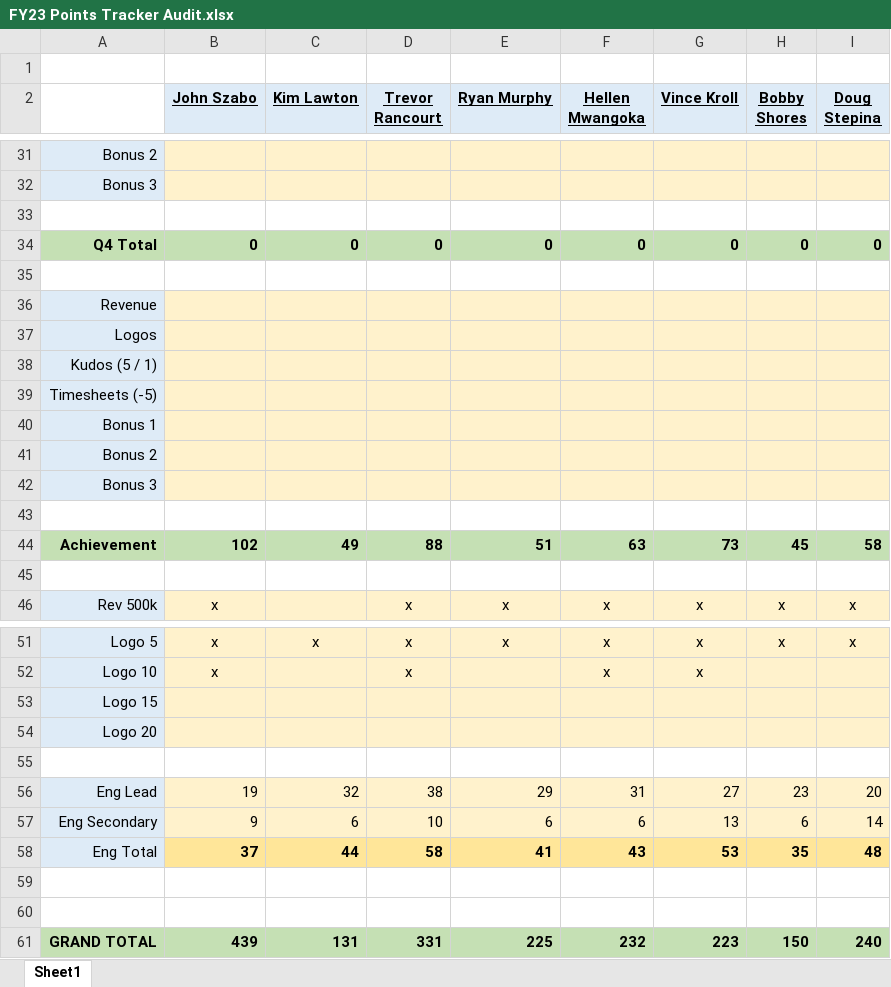
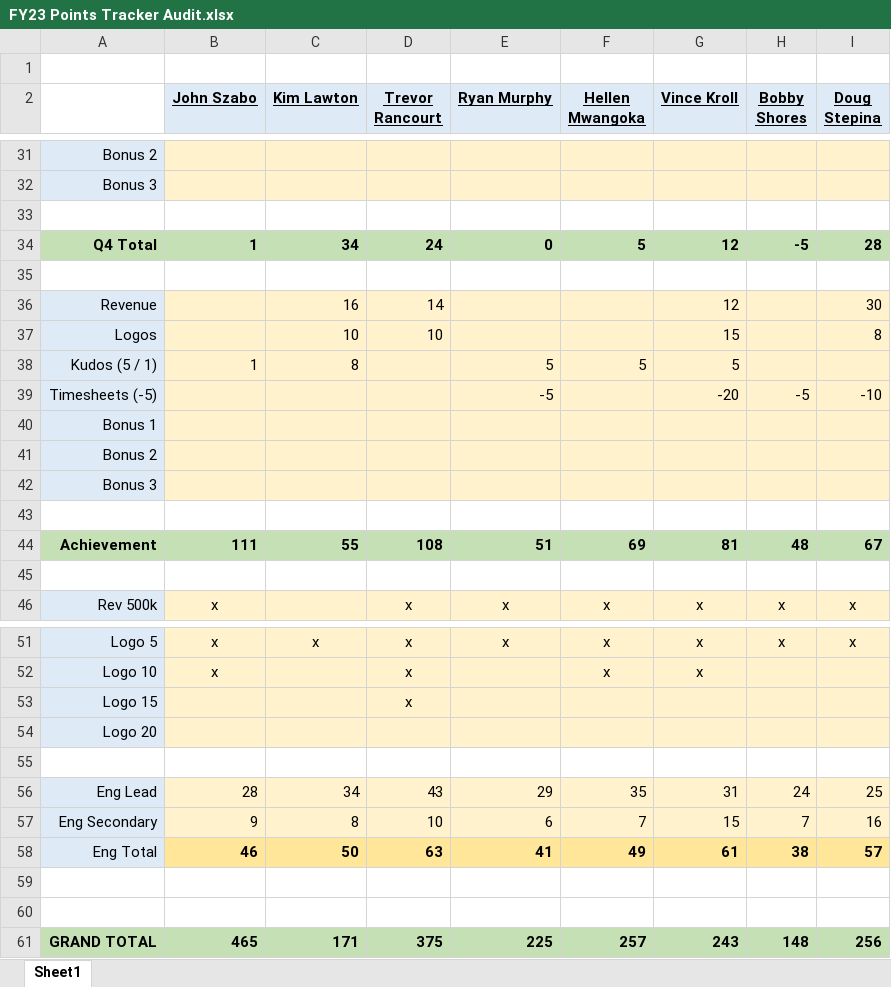
Before and after one commit to 23maverick23/scconstructorschampionship, an Excel workbook: _data/FY23 Points Tracker Audit.xlsx, sheet Sheet1, drawn as a sheet; only a part is shown, gaps mark what is left out; values as stored, in another font and other column widths than the file's, no borders; removed rows and columns are numbered as before the commit, all else as after; the diff covers the shown part only; the diff names each change by its address in the sheet, - before the commit and + after, or states it on an @@ line.

```diff
--- a/_data/FY23 Points Tracker Audit.xlsx (sheet Sheet1)
+++ b/_data/FY23 Points Tracker Audit.xlsx (sheet Sheet1)
-row 34: Q4 Total | 0 | 0 | 0 | 0 | 0 | 0 | 0 | 0
+row 34: Q4 Total | 1 | 34 | 24 | 0 | 5 | 12 | -5 | 28
-row 36: Revenue
-row 37: Logos
-row 38: Kudos (5 / 1)
-row 39: Timesheets (-5)
+row 36: Revenue |  | 16 | 14 |  |  | 12 |  | 30
+row 37: Logos |  | 10 | 10 |  |  | 15 |  | 8
+row 38: Kudos (5 / 1) | 1 | 8 |  | 5 | 5 | 5
+row 39: Timesheets (-5) |  |  |  | -5 |  | -20 | -5 | -10
-row 44: Achievement | 102 | 49 | 88 | 51 | 63 | 73 | 45 | 58
+row 44: Achievement | 111 | 55 | 108 | 51 | 69 | 81 | 48 | 67
-D53 (Trevor Rancourt): (empty)
+D53 (Trevor Rancourt): x
-row 56: Eng Lead | 19 | 32 | 38 | 29 | 31 | 27 | 23 | 20
+row 56: Eng Lead | 28 | 34 | 43 | 29 | 35 | 31 | 24 | 25
-C57 (Kim Lawton): 6
+C57 (Kim Lawton): 8
-F57 (Hellen Mwangoka): 6
+F57 (Hellen Mwangoka): 7
-G57 (Vince Kroll): 13
+G57 (Vince Kroll): 15
-H57 (Bobby Shores): 6
+H57 (Bobby Shores): 7
-I57 (Doug Stepina): 14
+I57 (Doug Stepina): 16
-row 58: Eng Total | 37 | 44 | 58 | 41 | 43 | 53 | 35 | 48
+row 58: Eng Total | 46 | 50 | 63 | 41 | 49 | 61 | 38 | 57
-row 61: GRAND TOTAL | 439 | 131 | 331 | 225 | 232 | 223 | 150 | 240
+row 61: GRAND TOTAL | 465 | 171 | 375 | 225 | 257 | 243 | 148 | 256
```
Also changed, not shown: 9 edited cells elsewhere in this sheet, 1 other file.
